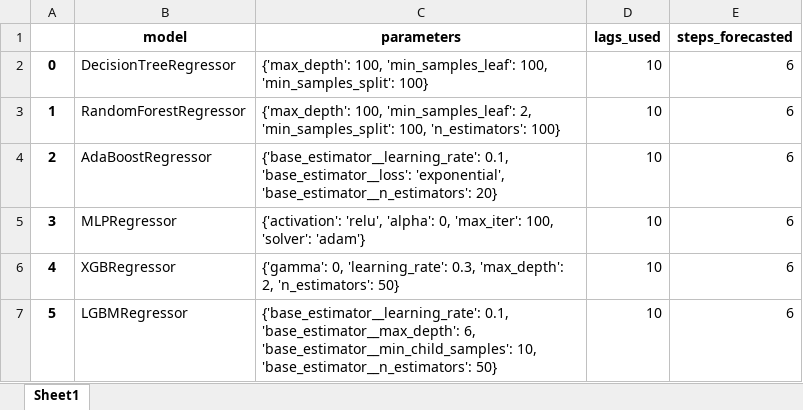
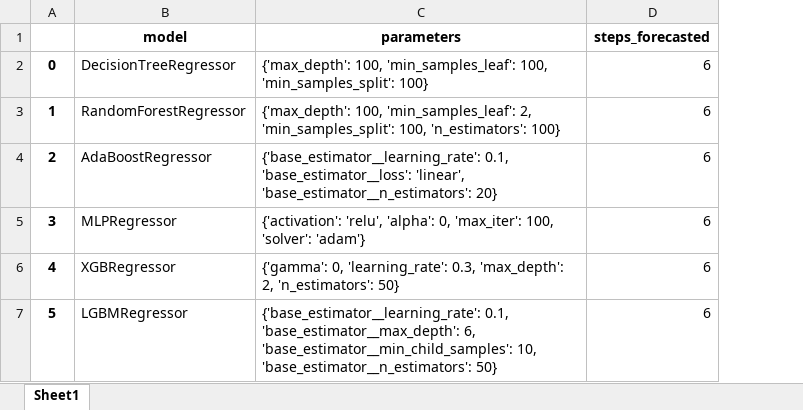
Before and after one commit to Antonio-Rosado/Pruebas-Machine-Learning, an Excel workbook: codigo organizado/tabla_parametros_tsfresh.xlsx, sheet Sheet1, drawn as a sheet; values as stored, in another font and other column widths than the file's, no borders; the diff names each change by its address in the sheet, - before the commit and + after, or states it on an @@ line.

```diff
--- a/codigo organizado/tabla_parametros_tsfresh.xlsx (sheet Sheet1)
+++ b/codigo organizado/tabla_parametros_tsfresh.xlsx (sheet Sheet1)
-column D (lags_used), rows 2-7: all 10
-C4 (parameters): …0.1, 'base_estimator__loss': 'exponential', 'base_estimator__n_estimators': 20}
+C4 (parameters): …0.1, 'base_estimator__loss': 'linear', 'base_estimator__n_estimators': 20}
```
Also changed, not shown: codigo organizado/configuraciontest.xlsx, codigo organizado/fe_parametros.xlsx, 6 other files.
